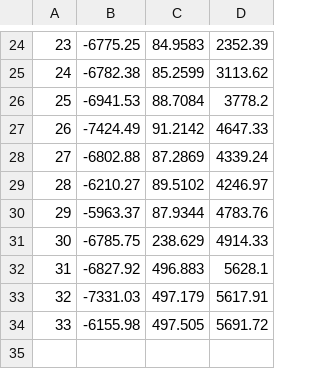
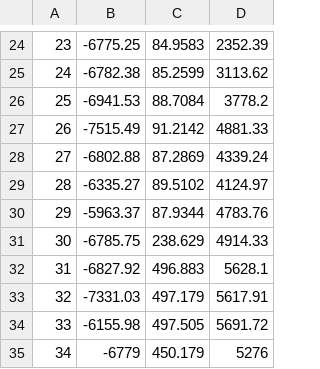
Before and after one commit to miiiiiira/2026_Summer_GameDev, a CSV file: THIEF/Data/PointSave2.csv, drawn as a sheet; only a part is shown, gaps mark what is left out.

```diff
--- a/THIEF/Data/PointSave2.csv
+++ b/THIEF/Data/PointSave2.csv
@@ -26,5 +26,5 @@
 25,-6941.53,88.7084,3778.2
-26,-7424.49,91.2142,4647.33
+26,-7515.49,91.2142,4881.33
 27,-6802.88,87.2869,4339.24
-28,-6210.27,89.5102,4246.97
+28,-6335.27,89.5102,4124.97
 29,-5963.37,87.9344,4783.76
@@ -34 +34,2 @@
 33,-6155.98,497.505,5691.72
+34,-6779,450.179,5276
```
Also changed, not shown: 16 other files.
